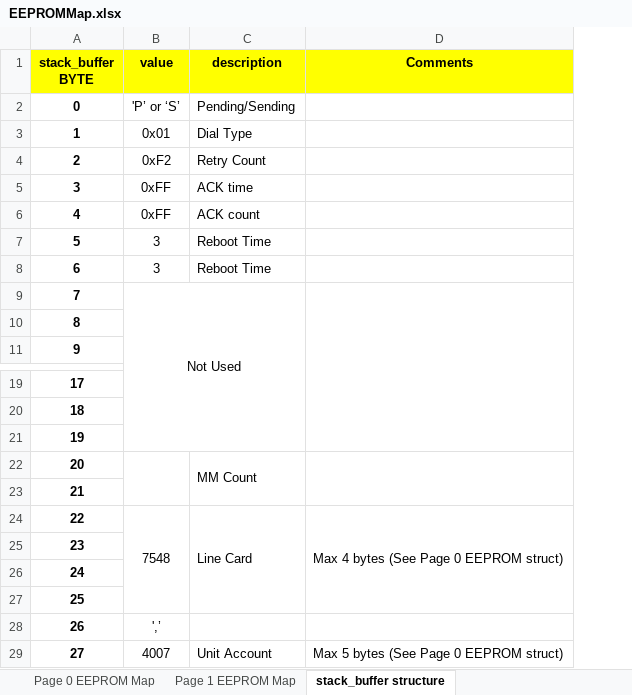
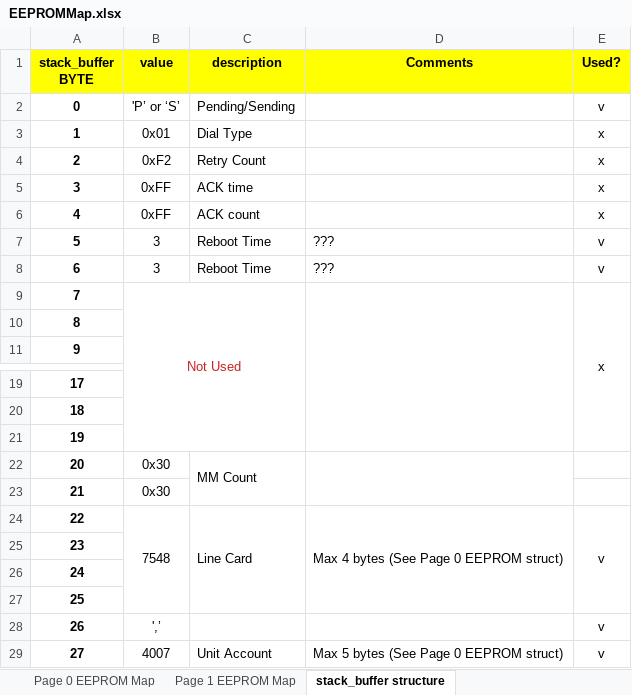
Before and after one commit to mouchuanlin/SuperHub-IC-TEST, an Excel workbook: EEPROMMap.xlsx, sheet stack_buffer structure, drawn as a sheet; only a part is shown, gaps mark what is left out; values as stored, in another font and other column widths than the file's, no borders; removed rows and columns are numbered as before the commit, all else as after; the diff names each change by its address in the sheet, - before the commit and + after, or states it on an @@ line.

```diff
--- a/EEPROMMap.xlsx (sheet stack_buffer structure)
+++ b/EEPROMMap.xlsx (sheet stack_buffer structure)
+column E (Used?), rows 2-9: v | x | x | x | x | v | v | x; rows 24-29: v |  |  |  | v | v
-D7:D8 (Comments): (empty)
+D7:D8 (Comments): ???
-B9 text colour: black
+B9 text colour: #C9211E
-B22:B23 (value): (empty)
+B22:B23 (value): 0x30
-B22:B23 merged
```
Also changed, not shown: sheet Page 1 EEPROM Map, sheet Page 0 EEPROM Map.
